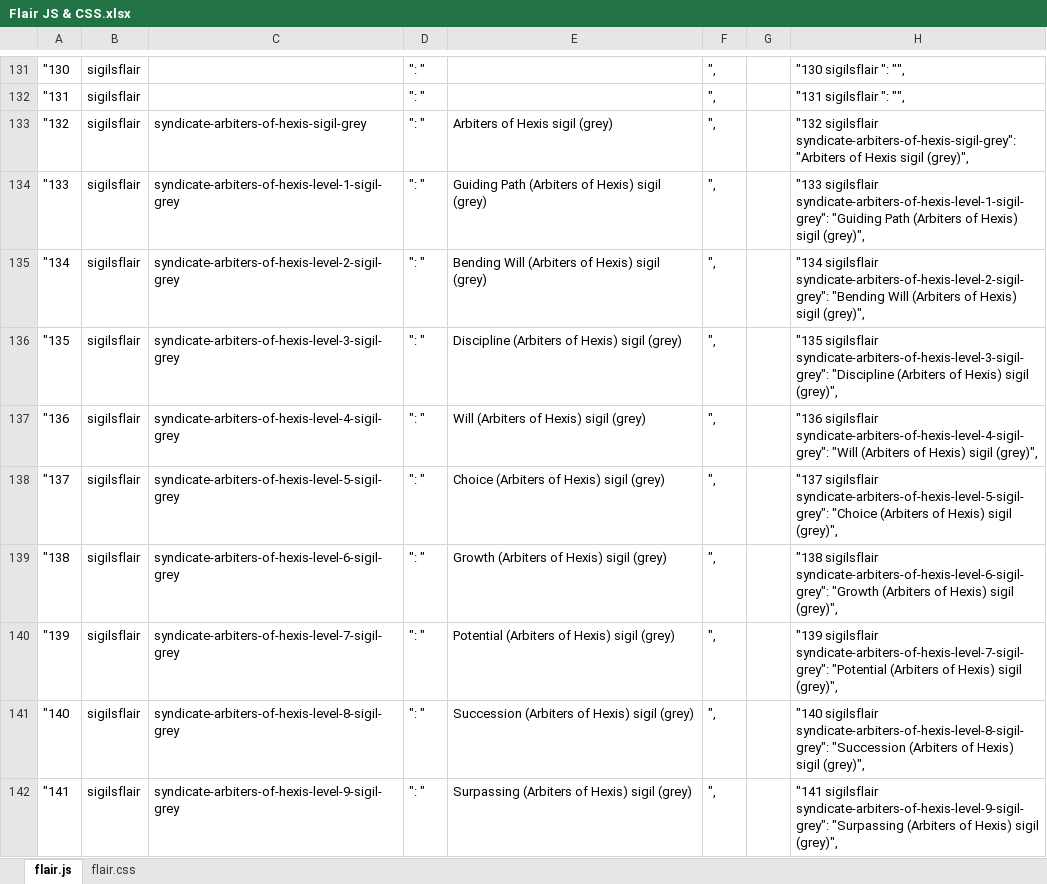
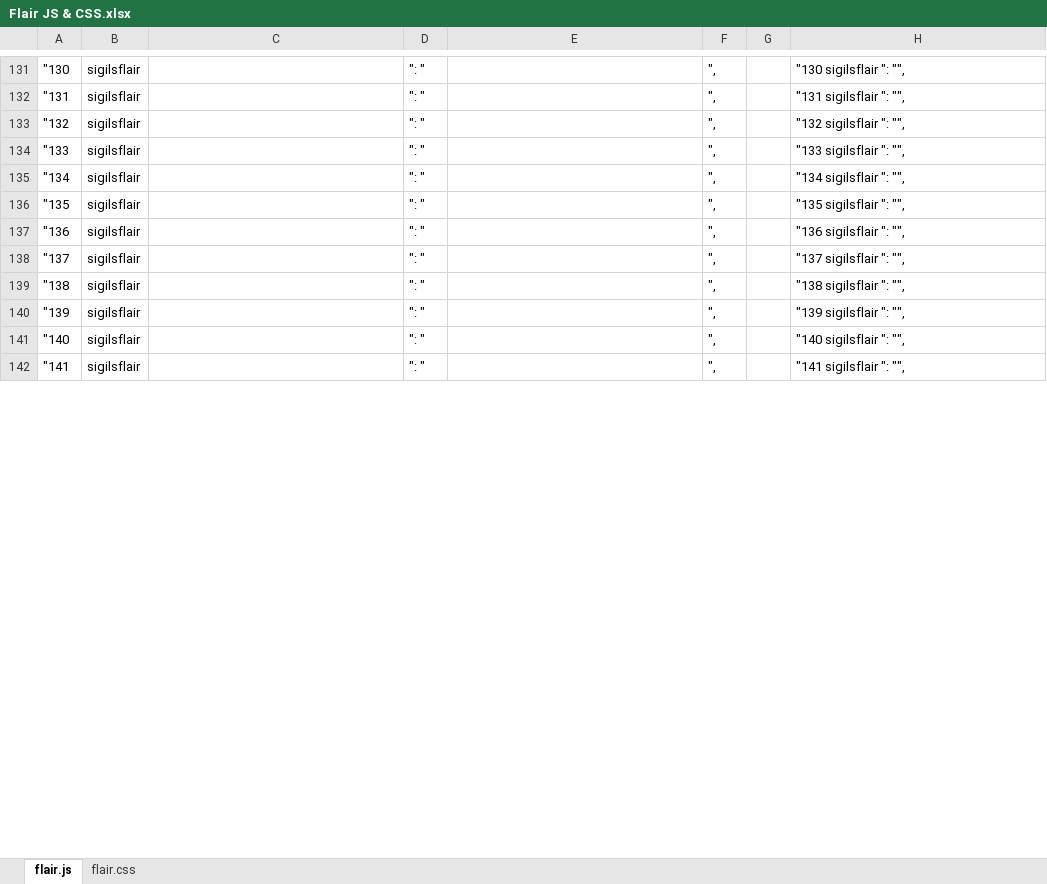
Before and after one commit to rwarframe/rwarframetest.github.io, an Excel workbook: Flair JS & CSS.xlsx, sheet flair.js, drawn as a sheet; only a part is shown, gaps mark what is left out; values as stored, in another font and other column widths than the file's, no borders; the diff covers the shown part only; the diff names each change by its address in the sheet, - before the commit and + after, or states it on an @@ line.

```diff
--- a/Flair JS & CSS.xlsx (sheet flair.js)
+++ b/Flair JS & CSS.xlsx (sheet flair.js)
-C133: syndicate-arbiters-of-hexis-sigil-grey
+C133: (empty)
-E133: Arbiters of Hexis sigil (grey)
+E133: (empty)
-H133: "132 sigilsflair syndicate-arbiters-of-hexis-sigil-grey": "Arbiters of Hexis sigil (grey)",
+H133: "132 sigilsflair ": "",
-C134: syndicate-arbiters-of-hexis-level-1-sigil-grey
+C134: (empty)
-E134: Guiding Path (Arbiters of Hexis) sigil (grey)
+E134: (empty)
-H134: "133 sigilsflair syndicate-arbiters-of-hexis-level-1-sigil-grey": "Guiding Path (Arbiters of Hexis) sigil (grey)",
+H134: "133 sigilsflair ": "",
-C135: syndicate-arbiters-of-hexis-level-2-sigil-grey
+C135: (empty)
-E135: Bending Will (Arbiters of Hexis) sigil (grey)
+E135: (empty)
-H135: "134 sigilsflair syndicate-arbiters-of-hexis-level-2-sigil-grey": "Bending Will (Arbiters of Hexis) sigil (grey)",
+H135: "134 sigilsflair ": "",
-C136: syndicate-arbiters-of-hexis-level-3-sigil-grey
+C136: (empty)
-E136: Discipline (Arbiters of Hexis) sigil (grey)
+E136: (empty)
-H136: "135 sigilsflair syndicate-arbiters-of-hexis-level-3-sigil-grey": "Discipline (Arbiters of Hexis) sigil (grey)",
+H136: "135 sigilsflair ": "",
-C137: syndicate-arbiters-of-hexis-level-4-sigil-grey
+C137: (empty)
-E137: Will (Arbiters of Hexis) sigil (grey)
+E137: (empty)
-H137: "136 sigilsflair syndicate-arbiters-of-hexis-level-4-sigil-grey": "Will (Arbiters of Hexis) sigil (grey)",
+H137: "136 sigilsflair ": "",
-C138: syndicate-arbiters-of-hexis-level-5-sigil-grey
+C138: (empty)
-E138: Choice (Arbiters of Hexis) sigil (grey)
+E138: (empty)
-H138: "137 sigilsflair syndicate-arbiters-of-hexis-level-5-sigil-grey": "Choice (Arbiters of Hexis) sigil (grey)",
+H138: "137 sigilsflair ": "",
-C139: syndicate-arbiters-of-hexis-level-6-sigil-grey
+C139: (empty)
-E139: Growth (Arbiters of Hexis) sigil (grey)
+E139: (empty)
-H139: "138 sigilsflair syndicate-arbiters-of-hexis-level-6-sigil-grey": "Growth (Arbiters of Hexis) sigil (grey)",
+H139: "138 sigilsflair ": "",
-C140: syndicate-arbiters-of-hexis-level-7-sigil-grey
+C140: (empty)
-E140: Potential (Arbiters of Hexis) sigil (grey)
+E140: (empty)
-H140: "139 sigilsflair syndicate-arbiters-of-hexis-level-7-sigil-grey": "Potential (Arbiters of Hexis) sigil (grey)",
+H140: "139 sigilsflair ": "",
-C141: syndicate-arbiters-of-hexis-level-8-sigil-grey
+C141: (empty)
-E141: Succession (Arbiters of Hexis) sigil (grey)
+E141: (empty)
-H141: "140 sigilsflair syndicate-arbiters-of-hexis-level-8-sigil-grey": "Succession (Arbiters of Hexis) sigil (grey)",
+H141: "140 sigilsflair ": "",
-C142: syndicate-arbiters-of-hexis-level-9-sigil-grey
+C142: (empty)
-E142: Surpassing (Arbiters of Hexis) sigil (grey)
+E142: (empty)
-H142: "141 sigilsflair syndicate-arbiters-of-hexis-level-9-sigil-grey": "Surpassing (Arbiters of Hexis) sigil (grey)",
+H142: "141 sigilsflair ": "",
```
Also changed, not shown: 100 added rows and 168 edited cells elsewhere in this sheet, sheet flair.css, formulas that keep their value, 16 other files.
